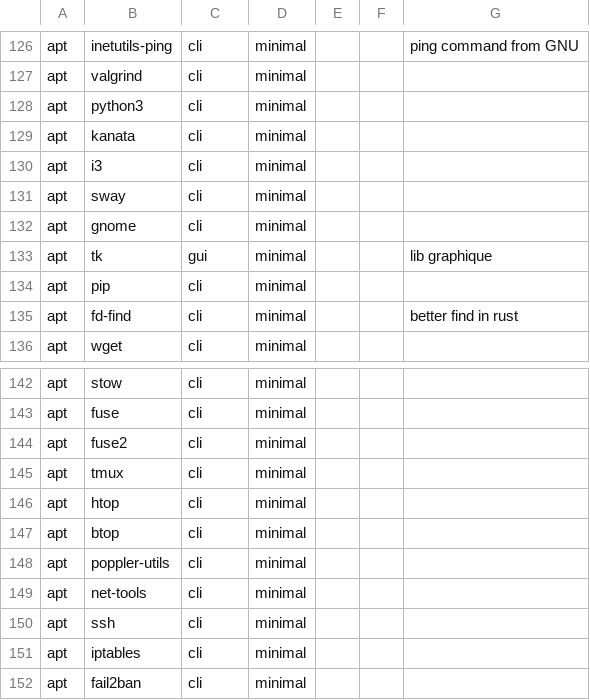
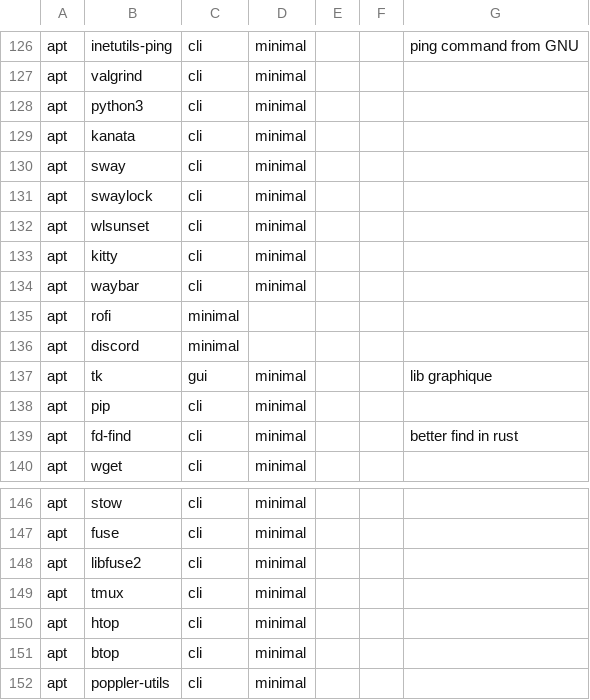
Before and after one commit to plagache/configuration-manager, a CSV file: data/packages.csv, drawn as a sheet; only a part is shown, gaps mark what is left out; the shorter side is filled out with more unchanged rows.

Commit message:
add or remove debian packages;

```diff
--- a/data/packages.csv
+++ b/data/packages.csv
@@ -129,5 +129,9 @@ apt,python3,cli,minimal,,,
 apt,kanata,cli,minimal,,,
-apt,i3,cli,minimal,,,
 apt,sway,cli,minimal,,,
-apt,gnome,cli,minimal,,,
+apt,swaylock,cli,minimal,,,
+apt,wlsunset,cli,minimal,,,
+apt,kitty,cli,minimal,,,
+apt,waybar,cli,minimal,,,
+apt,rofi,minimal,,,
+apt,discord,minimal,,,
 apt,tk,gui,minimal,,,lib graphique
@@ -143,3 +147,3 @@ apt,stow,cli,minimal,,,
 apt,fuse,cli,minimal,,,
-apt,fuse2,cli,minimal,,,
+apt,libfuse2,cli,minimal,,,
 apt,tmux,cli,minimal,,,
```
